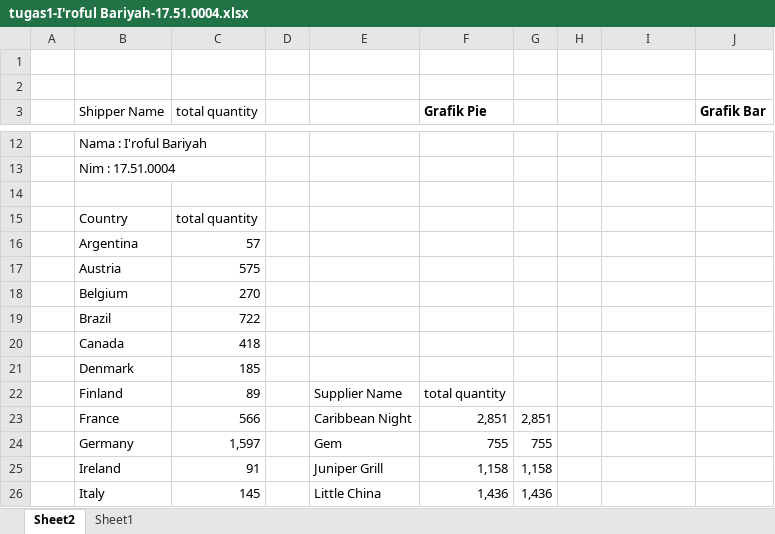
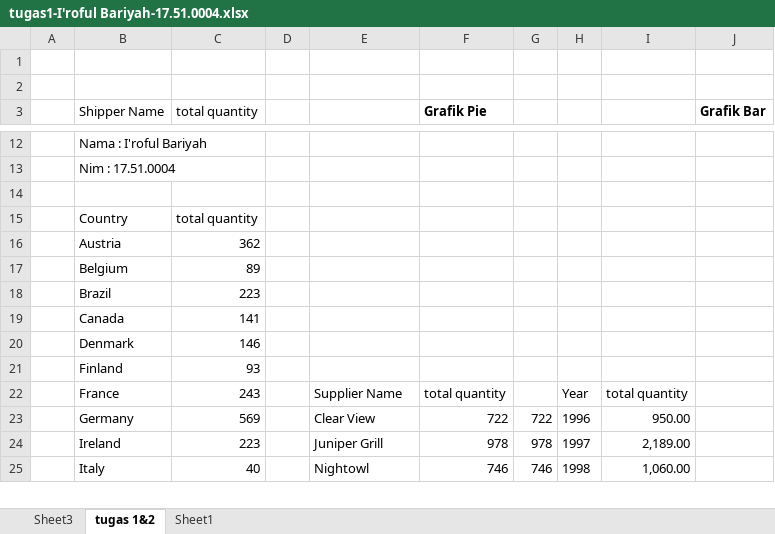
Before and after one commit to irafulbariyah/BussinesIntelegent, an Excel workbook: tugas1-I'roful Bariyah-17.51.0004.xlsx, sheet tugas 1&2, drawn as a sheet; only a part is shown, gaps mark what is left out; values as stored, in another font and other column widths than the file's, no borders; charts and pictures and conditional formats not drawn; removed rows and columns are numbered as before the commit, all else as after; the diff covers the shown part only; the diff names each change by its address in the sheet, - before the commit and + after, or states it on an @@ line.

Commit message:
tugas 1 dan 2
tugas 1 = membuat berbagai macam grafik
tugas 2 = penambahan country, nama supplier, nama kategory, dan year.

```diff
--- a/tugas1-I'roful Bariyah-17.51.0004.xlsx (sheet tugas 1&2)
+++ b/tugas1-I'roful Bariyah-17.51.0004.xlsx (sheet tugas 1&2)
-sheet tab: Sheet2
+sheet tab: tugas 1&2
+sheet tab: Sheet3
-row 16:  | Argentina | 57
-C16 (total quantity): 575
+C16 (total quantity): 362
-C17 (total quantity): 270
+C17 (total quantity): 89
-C18 (total quantity): 722
+C18 (total quantity): 223
-C19 (total quantity): 418
+C19 (total quantity): 141
-C20 (total quantity): 185
+C20 (total quantity): 146
-C21 (total quantity): 89
+C21 (total quantity): 93
-E21: Supplier Name
+E21: (empty)
-F21 (Grafik Pie): total quantity
+F21 (Grafik Pie): (empty)
-C22 (total quantity): 566
+C22 (total quantity): 243
-E22: Caribbean Night
+E22: Supplier Name
-F22 (Grafik Pie): 2,851
+F22 (Grafik Pie): total quantity
-G22: 2,851
+G22: (empty)
-H22: (empty)
+H22: Year
-I22: (empty)
+I22: total quantity
-C23 (total quantity): 1,597
+C23 (total quantity): 569
-E23: Gem
+E23: Clear View
-F23 (Grafik Pie): 755
+F23 (Grafik Pie): 722
-G23: 755
+G23: 722
-H23: (empty)
+H23: 1996
-I23: (empty)
+I23: 950.00
-C24 (total quantity): 91
+C24 (total quantity): 223
-F24 (Grafik Pie): 1,158
+F24 (Grafik Pie): 978
-G24: 1,158
+G24: 978
-H24: (empty)
+H24: 1997
-I24: (empty)
+I24: 2,189.00
-C25 (total quantity): 145
+C25 (total quantity): 40
-E25: Little China
+E25: Nightowl
-F25 (Grafik Pie): 1,436
+F25 (Grafik Pie): 746
-G25: 1,436
+G25: 746
-H25: (empty)
+H25: 1998
-I25: (empty)
+I25: 1,060.00
```
Also changed, not shown: 25 edited cells elsewhere in this sheet, formulas that keep their value, charts or pictures.
